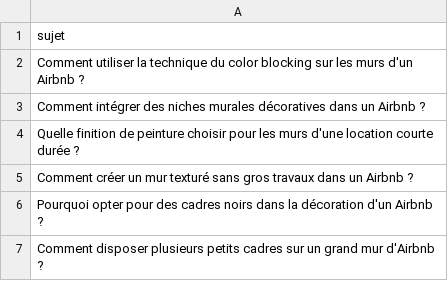
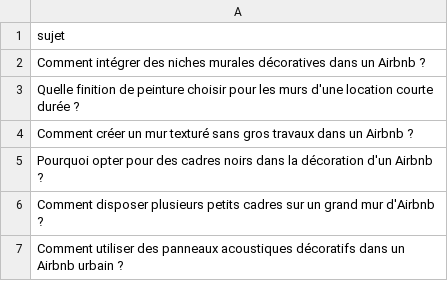
Before and after one commit to Metalosmose21/Airbnb-2, a CSV file: sujets.csv, drawn as a sheet; only a part is shown; the shorter side is filled out with more unchanged rows; the diff names each change by its address in the sheet, - before the commit and + after, or states it on an @@ line.

```diff
--- a/sujets.csv
+++ b/sujets.csv
-row 2: Comment utiliser la technique du color blocking sur les murs d'un Airbnb ?
```
Also changed, not shown: sujets_traites.csv.
